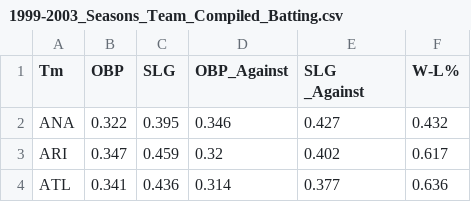
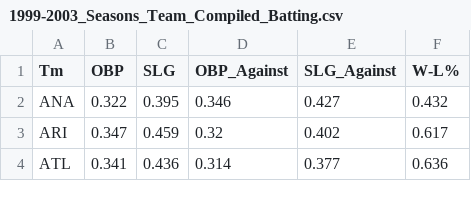
Before and after one commit to ajgarber20/Econometrics-Project, a CSV file: 1999-2003_Seasons_Team_Compiled_Batting.csv, drawn as a sheet; only a part is shown.

Commit message:
Add files via upload

```diff
--- a/1999-2003_Seasons_Team_Compiled_Batting.csv
+++ b/1999-2003_Seasons_Team_Compiled_Batting.csv
@@ -1,2 +1,2 @@
-Tm,OBP,SLG,OBP_Against,SLG _Against,W-L%
+Tm,OBP,SLG,OBP_Against,SLG_Against,W-L%
 ANA,0.322,0.395,0.346,0.427,0.432
```
